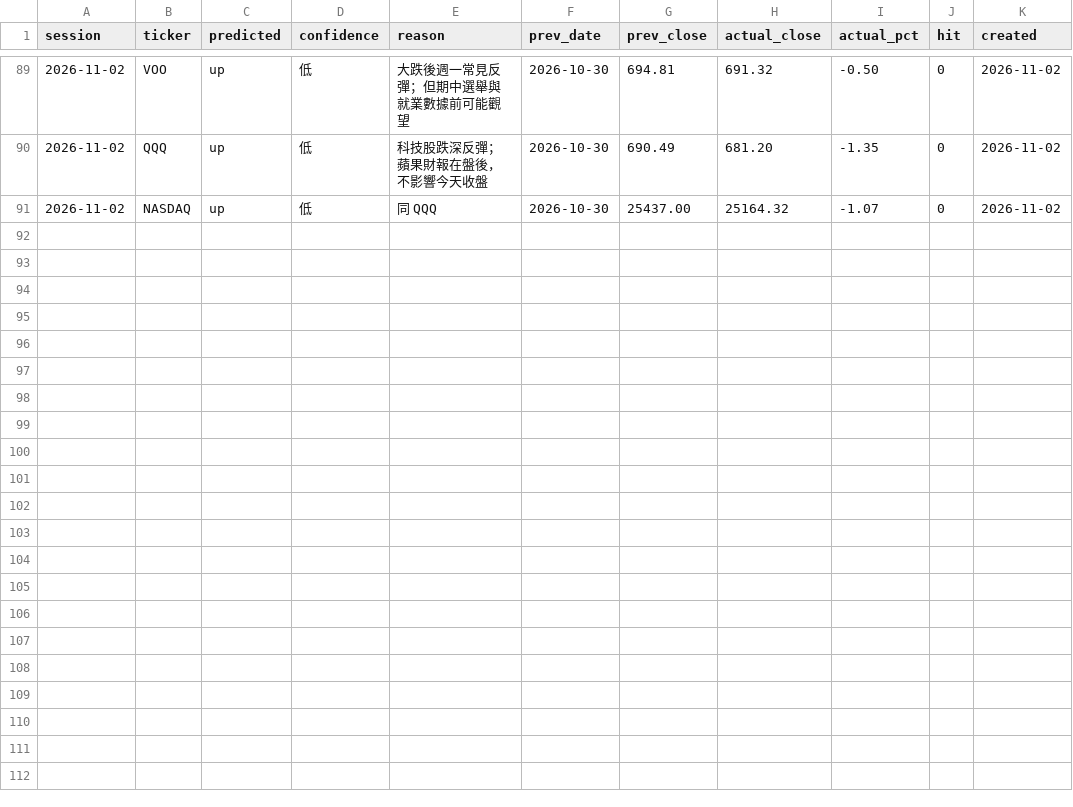
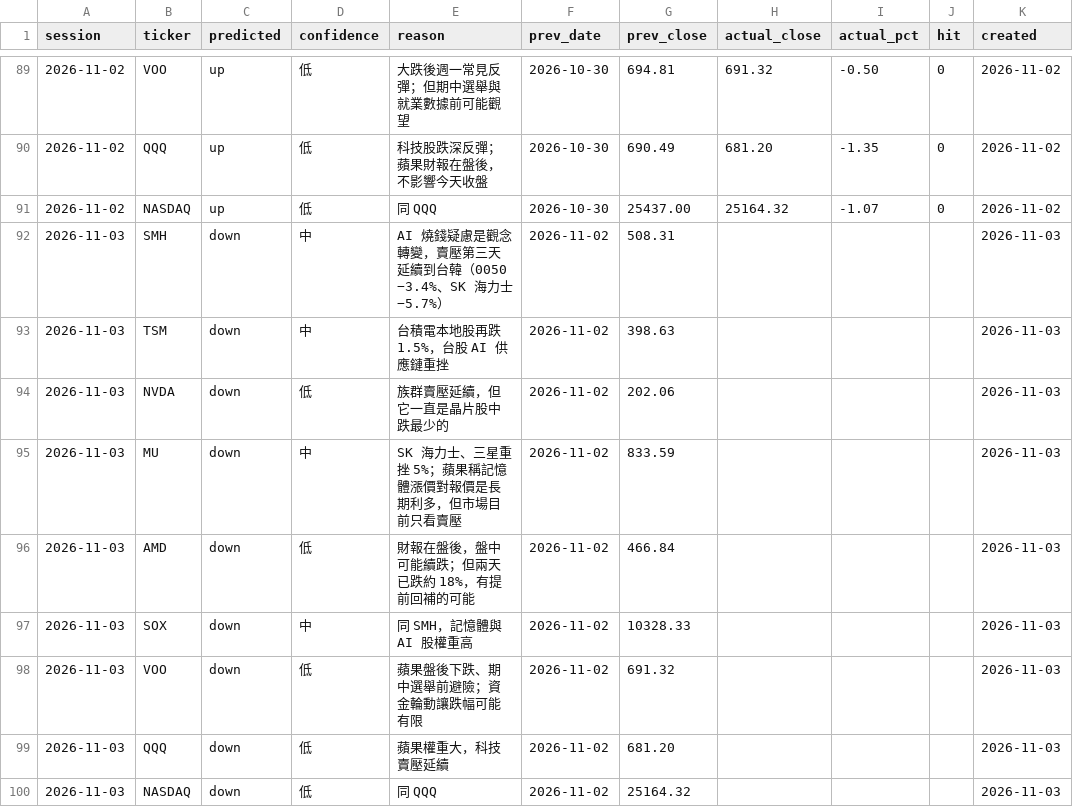
Before and after one commit to markwu831-prog/tw-stock-news, a CSV file: us/data/predictions_daily.csv, drawn as a sheet; only a part is shown, gaps mark what is left out.

```diff
--- a/us/data/predictions_daily.csv
+++ b/us/data/predictions_daily.csv
@@ -91 +91,10 @@ session,ticker,predicted,confidence,reason,prev_date,prev_close,actual_close,act
 2026-11-02,NASDAQ,up,低,同 QQQ,2026-10-30,25437.00,25164.32,-1.07,0,2026-11-02
+2026-11-03,SMH,down,中,AI 燒錢疑慮是觀念轉變，賣壓第三天延續到台韓（0050 −3.4%、SK 海力士 −5.7%）,2026-11-02,508.31,,,,2026-11-03
+2026-11-03,TSM,down,中,台積電本地股再跌 1.5%，台股 AI 供應鏈重挫,2026-11-02,398.63,,,,2026-11-03
+2026-11-03,NVDA,down,低,族群賣壓延續，但它一直是晶片股中跌最少的,2026-11-02,202.06,,,,2026-11-03
+2026-11-03,MU,down,中,SK 海力士、三星重挫 5%；蘋果稱記憶體漲價對報價是長期利多，但市場目前只看賣壓,2026-11-02,833.59,,,,2026-11-03
+2026-11-03,AMD,down,低,財報在盤後，盤中可能續跌；但兩天已跌約 18%，有提前回補的可能,2026-11-02,466.84,,,,2026-11-03
+2026-11-03,SOX,down,中,同 SMH，記憶體與 AI 股權重高,2026-11-02,10328.33,,,,2026-11-03
+2026-11-03,VOO,down,低,蘋果盤後下跌、期中選舉前避險；資金輪動讓跌幅可能有限,2026-11-02,691.32,,,,2026-11-03
+2026-11-03,QQQ,down,低,蘋果權重大，科技賣壓延續,2026-11-02,681.20,,,,2026-11-03
+2026-11-03,NASDAQ,down,低,同 QQQ,2026-11-02,25164.32,,,,2026-11-03
```
Also changed, not shown: us/data/news_log.csv, 1 other file.
